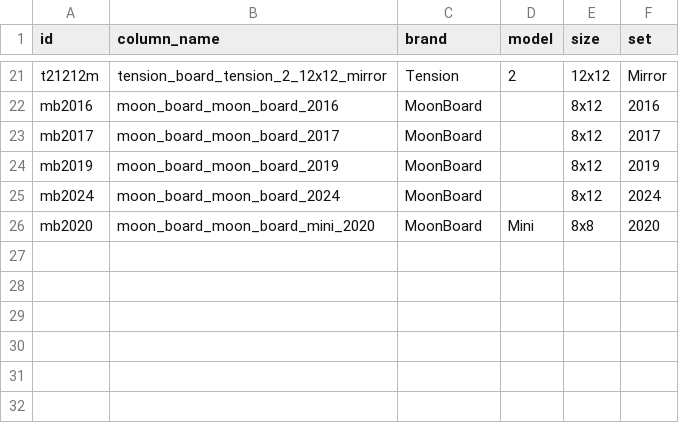
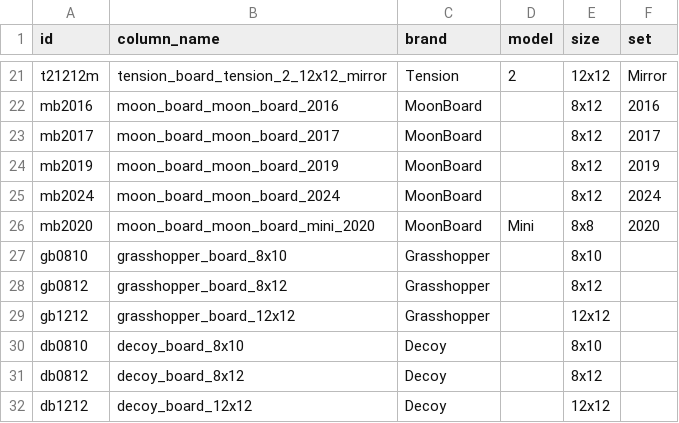
Before and after one commit to guslipkin/ClimbWith, a CSV file: data-raw/board_model.csv, drawn as a sheet; only a part is shown, gaps mark what is left out.

```diff
--- a/data-raw/board_model.csv
+++ b/data-raw/board_model.csv
@@ -26 +26,7 @@ mb2024,moon_board_moon_board_2024,MoonBoard,,8x12,2024
 mb2020,moon_board_moon_board_mini_2020,MoonBoard,Mini,8x8,2020
+gb0810,grasshopper_board_8x10,Grasshopper,,8x10,
+gb0812,grasshopper_board_8x12,Grasshopper,,8x12,
+gb1212,grasshopper_board_12x12,Grasshopper,,12x12,
+db0810,decoy_board_8x10,Decoy,,8x10,
+db0812,decoy_board_8x12,Decoy,,8x12,
+db1212,decoy_board_12x12,Decoy,,12x12,
```
Also changed, not shown: data-raw/board_insets.csv, data-raw/column_grouping.csv, 6 other files.
